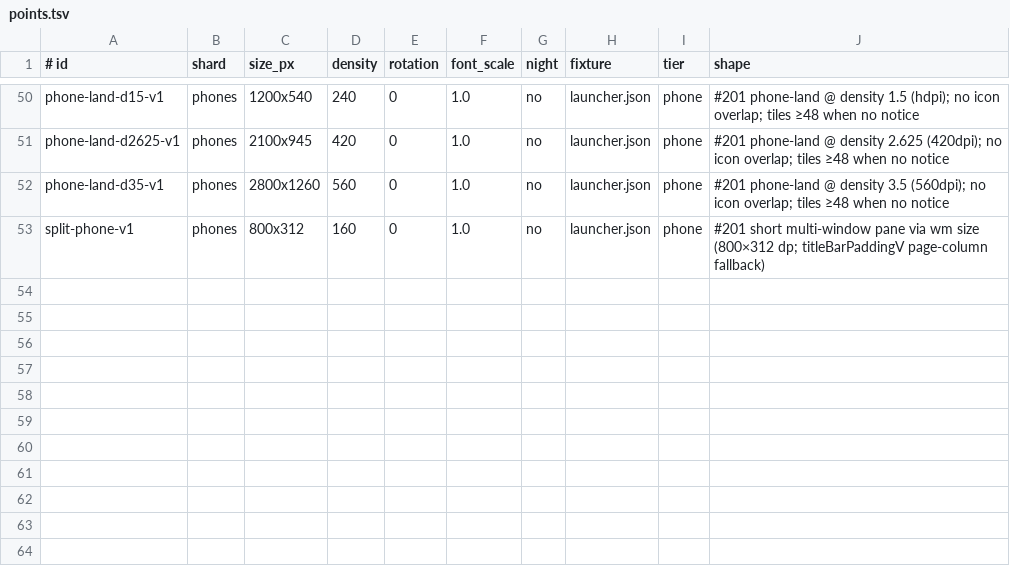
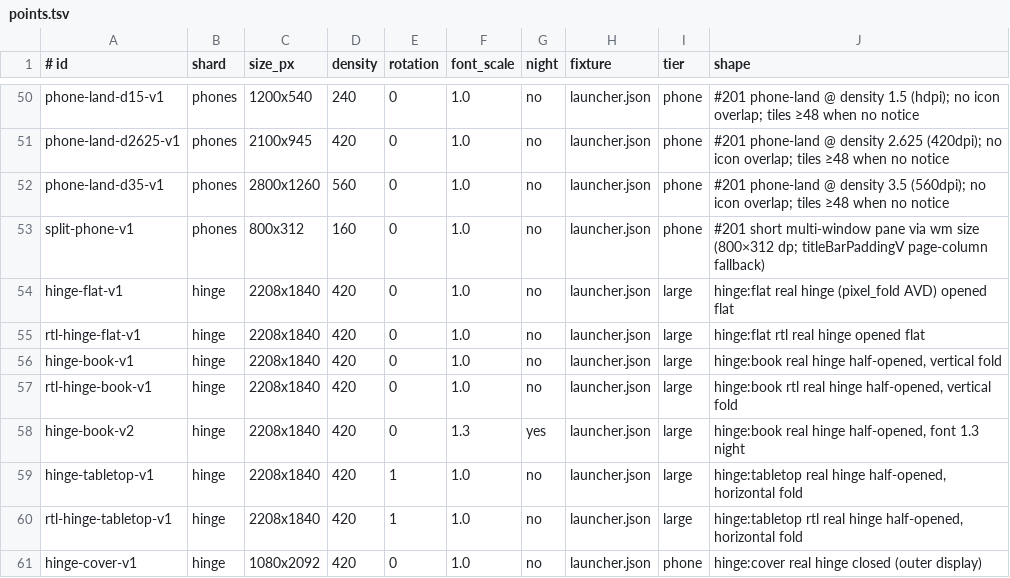
Before and after one commit to Nasawa/config-launcher, a TSV file: scripts/screen-matrix/points.tsv, drawn as a sheet; only a part is shown, gaps mark what is left out; the diff names each change by its address in the sheet, - before the commit and + after, or states it on an @@ line.

Commit message:
QA harness: opt-in real-hinge shard for the fold/hinge layout (#219)
- screen-matrix.yml: opt-in `hinge` (API 35) and `hinge34` (API 34) shards on the pixel_fold device profile
  (hw.sensor.hinge, postures 1/2/3), no skin; not part of "all". The build job also builds the androidTest APK.
- QaHingeProbeTest (androidTest, never asserts): logs what WindowInfoTracker reports for MainActivity
  (FoldingFeature bounds/state/orientation/isSeparating) as QA-HINGE lines.
- screen-matrix-hinge.sh: posture via adb emu posture + hinge-angle sensor, read back through the probe;
  wallpaper-half swipe/long-press/tap, TAB and D-pad focus walks, page kept through flat/book/tabletop/flat,
  posture change mid-drag with an on-device before/after hash of every files/**/*.json, plus a control drag.
- screen_matrix_hinge.py: meta/wall/drag-plan/focused/score/parity helpers (PASS/FAIL/NOT-VERIFIABLE).
- screen_matrix_check.py: in book posture, score home* dumps, screenshots and safeDrawing in the home half's
  coordinates. Non-hinge points re-score byte-identically (24 points of run 41478542310).

Agent: Grace

```diff
--- a/scripts/screen-matrix/points.tsv
+++ b/scripts/screen-matrix/points.tsv
+row 54: hinge-flat-v1 | hinge | 2208x1840 | 420 | 0 | 1.0 | no | launcher.json | large | hinge:flat real hinge (pixel_fold AVD) opened flat
+row 55: rtl-hinge-flat-v1 | hinge | 2208x1840 | 420 | 0 | 1.0 | no | launcher.json | large | hinge:flat rtl real hinge opened flat
+row 56: hinge-book-v1 | hinge | 2208x1840 | 420 | 0 | 1.0 | no | launcher.json | large | hinge:book real hinge half-opened, vertical fold
+row 57: rtl-hinge-book-v1 | hinge | 2208x1840 | 420 | 0 | 1.0 | no | launcher.json | large | hinge:book rtl real hinge half-opened, vertical fold
+row 58: hinge-book-v2 | hinge | 2208x1840 | 420 | 0 | 1.3 | yes | launcher.json | large | hinge:book real hinge half-opened, font 1.3 night
+row 59: hinge-tabletop-v1 | hinge | 2208x1840 | 420 | 1 | 1.0 | no | launcher.json | large | hinge:tabletop real hinge half-opened, horizontal fold
+row 60: rtl-hinge-tabletop-v1 | hinge | 2208x1840 | 420 | 1 | 1.0 | no | launcher.json | large | hinge:tabletop rtl real hinge half-opened, horizontal fold
+row 61: hinge-cover-v1 | hinge | 1080x2092 | 420 | 0 | 1.0 | no | launcher.json | phone | hinge:cover real hinge closed (outer display)
```
Also changed, not shown: 6 other files.
